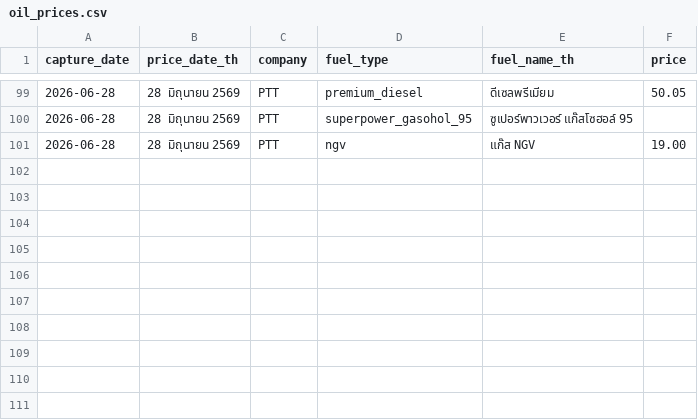
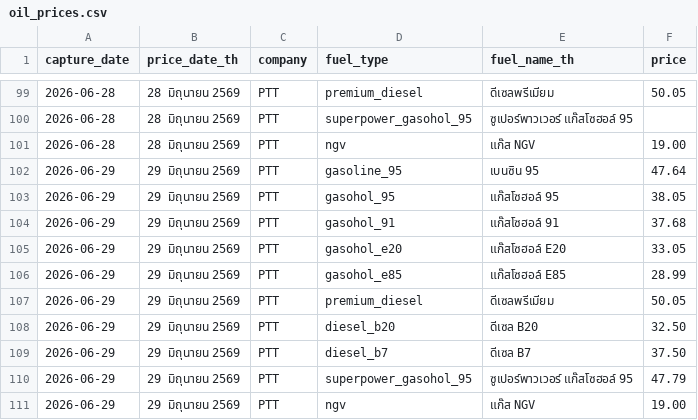
Before and after one commit to MorrigaP/ptt-oil-price, a CSV file: oil_prices.csv, drawn as a sheet; only a part is shown, gaps mark what is left out; the diff names each change by its address in the sheet, - before the commit and + after, or states it on an @@ line.

```diff
--- a/oil_prices.csv
+++ b/oil_prices.csv
+row 102: 2026-06-29 | 29 มิถุนายน 2569 | PTT | gasoline_95 | เบนซิน 95 | 47.64
+row 103: 2026-06-29 | 29 มิถุนายน 2569 | PTT | gasohol_95 | แก๊สโซฮอล์ 95 | 38.05
+row 104: 2026-06-29 | 29 มิถุนายน 2569 | PTT | gasohol_91 | แก๊สโซฮอล์ 91 | 37.68
+row 105: 2026-06-29 | 29 มิถุนายน 2569 | PTT | gasohol_e20 | แก๊สโซฮอล์ E20 | 33.05
+row 106: 2026-06-29 | 29 มิถุนายน 2569 | PTT | gasohol_e85 | แก๊สโซฮอล์ E85 | 28.99
+row 107: 2026-06-29 | 29 มิถุนายน 2569 | PTT | premium_diesel | ดีเซลพรีเมียม | 50.05
+row 108: 2026-06-29 | 29 มิถุนายน 2569 | PTT | diesel_b20 | ดีเซล B20 | 32.50
+row 109: 2026-06-29 | 29 มิถุนายน 2569 | PTT | diesel_b7 | ดีเซล B7 | 37.50
+row 110: 2026-06-29 | 29 มิถุนายน 2569 | PTT | superpower_gasohol_95 | ซูเปอร์พาวเวอร์ แก๊สโซฮอล์ 95 | 47.79
+row 111: 2026-06-29 | 29 มิถุนายน 2569 | PTT | ngv | แก๊ส NGV | 19.00
```
